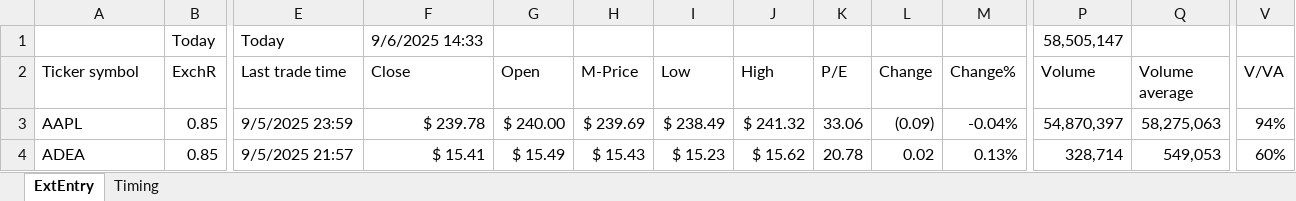
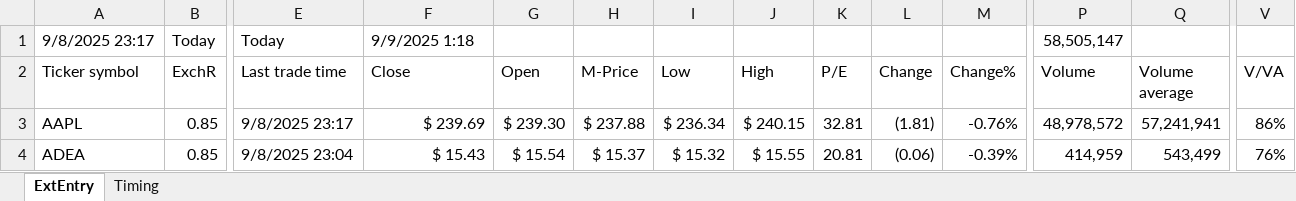
Before and after one commit to KostaDY/NikyClean, an Excel workbook: RTMED.xlsm, sheet ExtEntry, drawn as a sheet; only a part is shown, gaps mark what is left out; values as stored, in another font and other column widths than the file's, no cell formats; conditional formats and table styles not drawn; the diff covers the shown part only; the diff names each change by its address in the sheet, - before the commit and + after, or states it on an @@ line.

Commit message:
Sep 8/9,ASML,Day Trades by currency

```diff
--- a/RTMED.xlsm (sheet ExtEntry)
+++ b/RTMED.xlsm (sheet ExtEntry)
-A1 (Ticker symbol): (empty)
+A1 (Ticker symbol): 9/8/2025 23:17
-F1 (Close): 9/6/2025 14:33
+F1 (Close): 9/9/2025 1:18
-E3 (Last trade time): 9/5/2025 23:59
+E3 (Last trade time): 9/8/2025 23:17
-F3 (Close): $ 239.78
+F3 (Close): $ 239.69
-G3 (Open): $ 240.00
+G3 (Open): $ 239.30
-H3 (M-Price): $ 239.69
+H3 (M-Price): $ 237.88
-I3 (Low): $ 238.49
+I3 (Low): $ 236.34
-J3 (High): $ 241.32
+J3 (High): $ 240.15
-K3 (P/E): 33.06
+K3 (P/E): 32.81
-L3 (Change): (0.09)
+L3 (Change): (1.81)
-M3 (Change%): -0.04%
+M3 (Change%): -0.76%
-P3 (Volume): 54,870,397
+P3 (Volume): 48,978,572
-Q3 (Volume average): 58,275,063
+Q3 (Volume average): 57,241,941
-V3 (V/VA): 94%
+V3 (V/VA): 86%
-E4 (Last trade time): 9/5/2025 21:57
+E4 (Last trade time): 9/8/2025 23:04
-F4 (Close): $ 15.41
+F4 (Close): $ 15.43
-G4 (Open): $ 15.49
+G4 (Open): $ 15.54
-H4 (M-Price): $ 15.43
+H4 (M-Price): $ 15.37
-I4 (Low): $ 15.23
+I4 (Low): $ 15.32
-J4 (High): $ 15.62
+J4 (High): $ 15.55
-K4 (P/E): 20.78
+K4 (P/E): 20.81
-L4 (Change): 0.02
+L4 (Change): (0.06)
-M4 (Change%): 0.13%
+M4 (Change%): -0.39%
-P4 (Volume): 328,714
+P4 (Volume): 414,959
-Q4 (Volume average): 549,053
+Q4 (Volume average): 543,499
-V4 (V/VA): 60%
+V4 (V/VA): 76%
```
Also changed, not shown: 4 added rows, 4 removed rows and 1038 edited cells elsewhere in this sheet, sheet Timing, cell formats, 1 other file.
